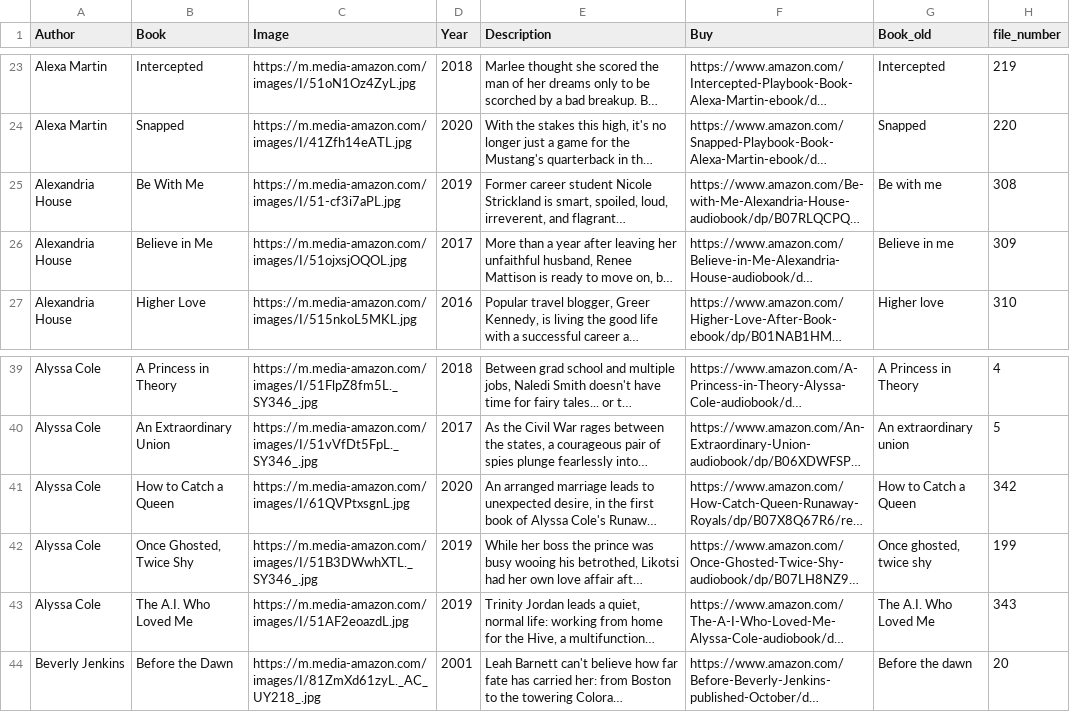
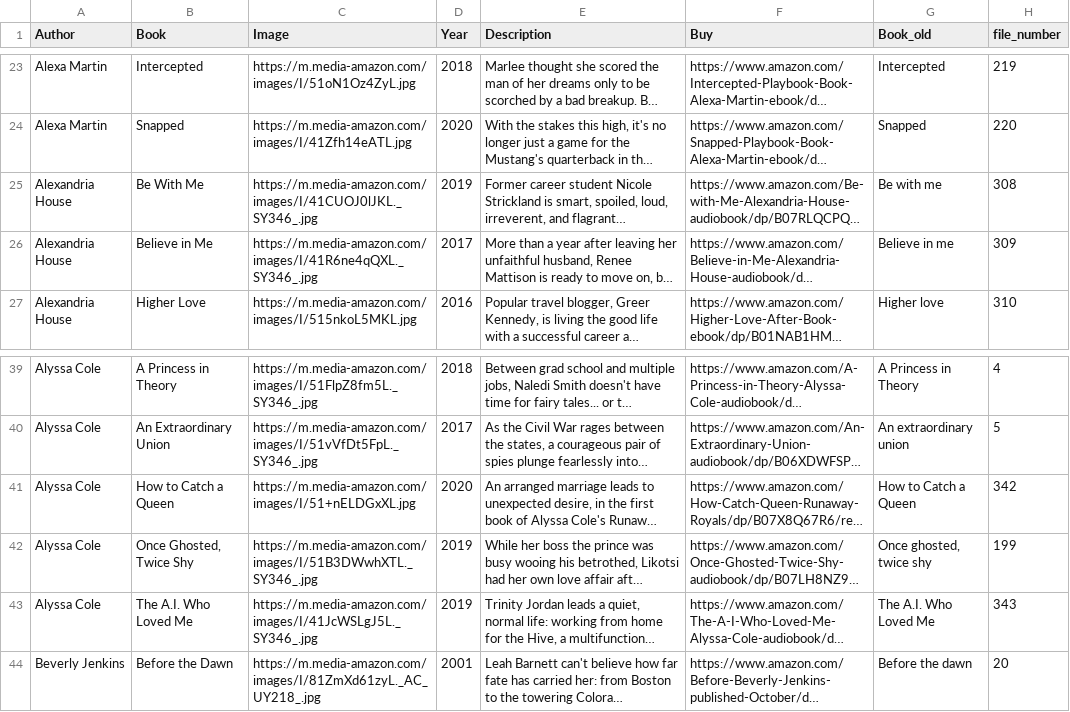
Before and after one commit to vclugoar/Black-Women-in-Romance-v0, a CSV file: Notebooks/List of Books and Authors - metadata.csv, drawn as a sheet; only a part is shown, gaps mark what is left out; long unchanged cells end in …; the diff names each change by its address in the sheet, - before the commit and + after, or states it on an @@ line.

```diff
--- a/Notebooks/List of Books and Authors - metadata.csv
+++ b/Notebooks/List of Books and Authors - metadata.csv
-C25 (Image): https://m.media-amazon.com/images/I/51-cf3i7aPL.jpg
+C25 (Image): https://m.media-amazon.com/images/I/41CUOJ0lJKL._SY346_.jpg
-C26 (Image): https://m.media-amazon.com/images/I/51ojxsjOQOL.jpg
+C26 (Image): https://m.media-amazon.com/images/I/41R6ne4qQXL._SY346_.jpg
-C41 (Image): https://m.media-amazon.com/images/I/61QVPtxsgnL.jpg
+C41 (Image): https://m.media-amazon.com/images/I/51+nELDGxXL.jpg
-C43 (Image): https://m.media-amazon.com/images/I/51AF2eoazdL.jpg
+C43 (Image): https://m.media-amazon.com/images/I/41JcWSLgJ5L._SY346_.jpg
```
Also changed, not shown: 8 other files.
